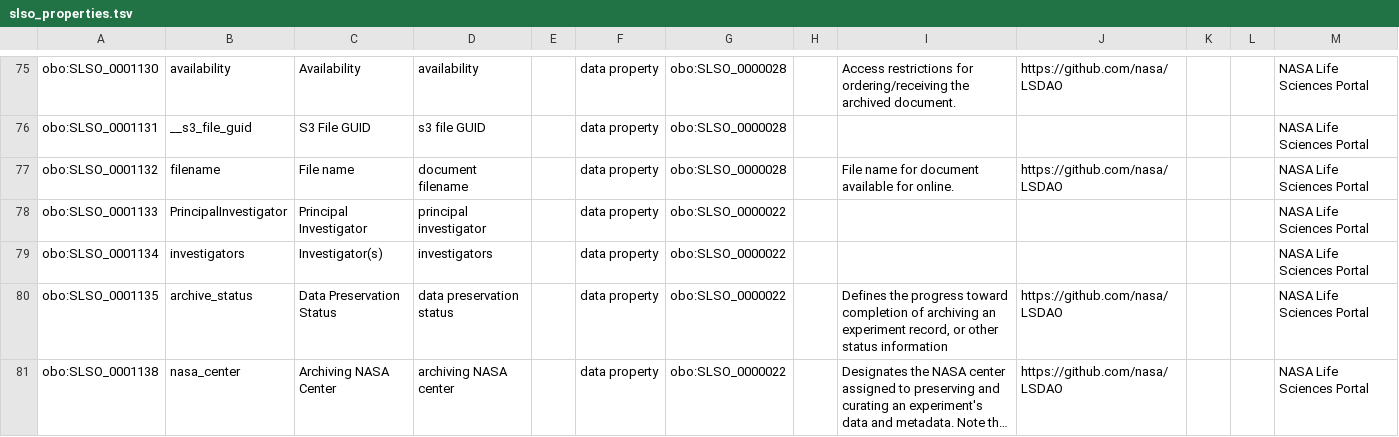
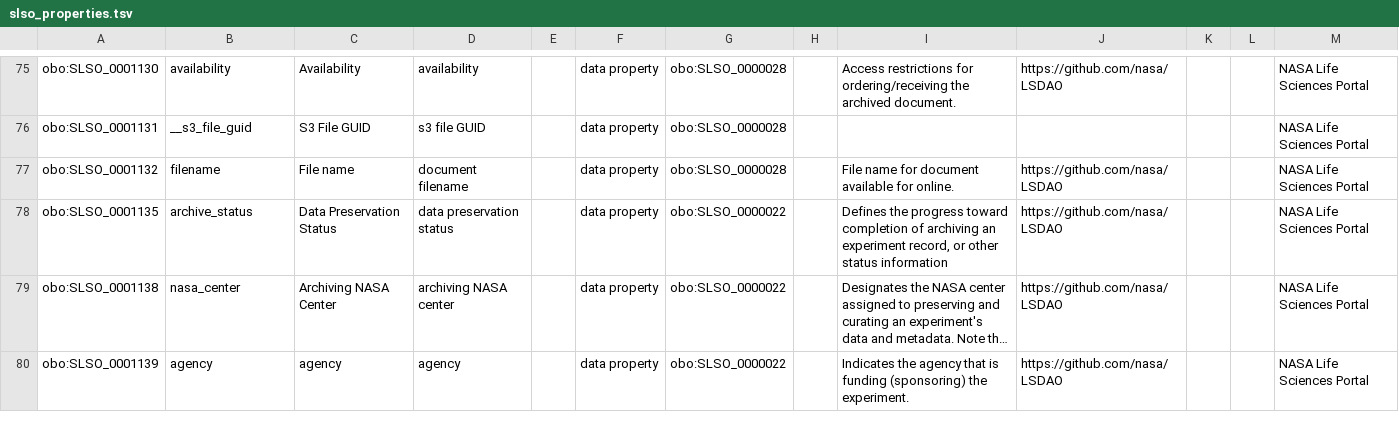
Before and after one commit to nasa/LSDAO, a TSV file: src/ontology/templates/slso_properties.tsv, drawn as a sheet; only a part is shown, gaps mark what is left out; the shorter side is filled out with more unchanged rows; long unchanged cells end in ….

```diff
--- a/src/ontology/templates/slso_properties.tsv
+++ b/src/ontology/templates/slso_properties.tsv
@@ -77,4 +77,2 @@ obo:SLSO_0001131	__s3_file_guid	S3 File GUID	s3 file GUID		data property	obo:SLS
 obo:SLSO_0001132	filename	File name	document filename		data property	obo:SLSO_0000028		File name for document available for online.	https://github.com/nasa/LSDAO			NASA Life Sciences Portal
-obo:SLSO_0001133	PrincipalInvestigator	Principal Investigator	principal investigator		data property	obo:SLSO_0000022						NASA Life Sciences Portal
-obo:SLSO_0001134	investigators	Investigator(s)	investigators		data property	obo:SLSO_0000022						NASA Life Sciences Portal
 obo:SLSO_0001135	archive_status	Data Preservation Status	data preservation status		data property	obo:SLSO_0000022		"Defines the progress toward completion of archiving an experiment record, or other status information"	https://github.com/nasa/LSDAO			NASA Life Sciences Portal
```
Also changed, not shown: src/ontology/templates/slso_classes.tsv, 1 other file.
